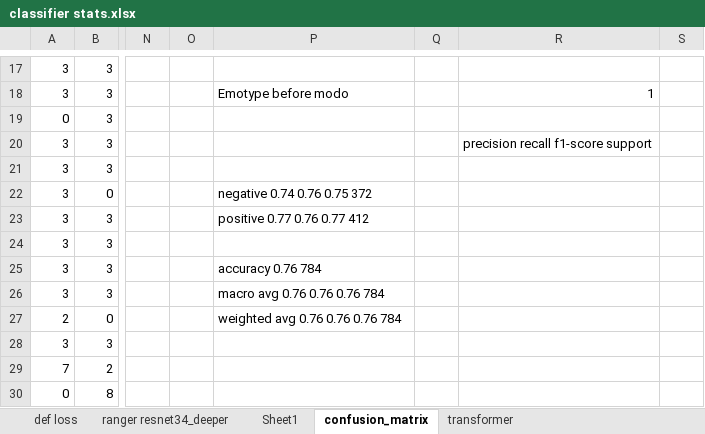
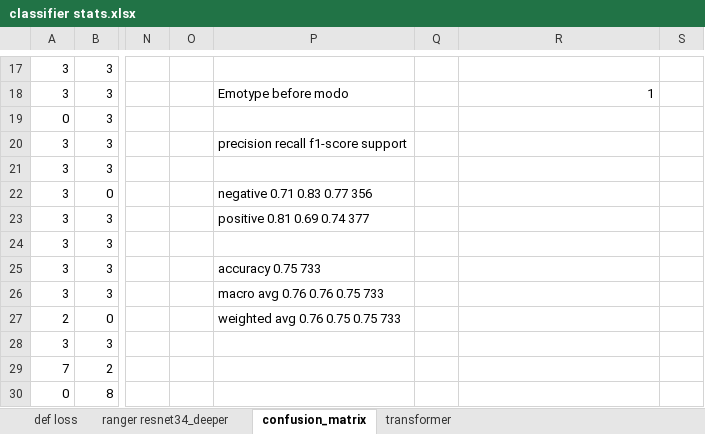
Before and after one commit to ArenLYT/EmotionalArtGeneration, an Excel workbook: classifier stats.xlsx, sheet confusion_matrix, drawn as a sheet; only a part is shown, gaps mark what is left out; values as stored, in another font and other column widths than the file's, no borders; charts and pictures not drawn; the diff names each change by its address in the sheet, - before the commit and + after, or states it on an @@ line.

```diff
--- a/classifier stats.xlsx (sheet confusion_matrix)
+++ b/classifier stats.xlsx (sheet confusion_matrix)
-sheet tab: Sheet1
-P20: (empty)
+P20: precision recall f1-score support
-R20: precision recall f1-score support
+R20: (empty)
-P22: negative 0.74 0.76 0.75 372
+P22: negative 0.71 0.83 0.77 356
-P23: positive 0.77 0.76 0.77 412
+P23: positive 0.81 0.69 0.74 377
-P25: accuracy 0.76 784
+P25: accuracy 0.75 733
-P26: macro avg 0.76 0.76 0.76 784
+P26: macro avg 0.76 0.76 0.75 733
-P27: weighted avg 0.76 0.76 0.76 784
+P27: weighted avg 0.76 0.75 0.75 733
```
Also changed, not shown: sheet transformer, charts or pictures, 2 other files.
